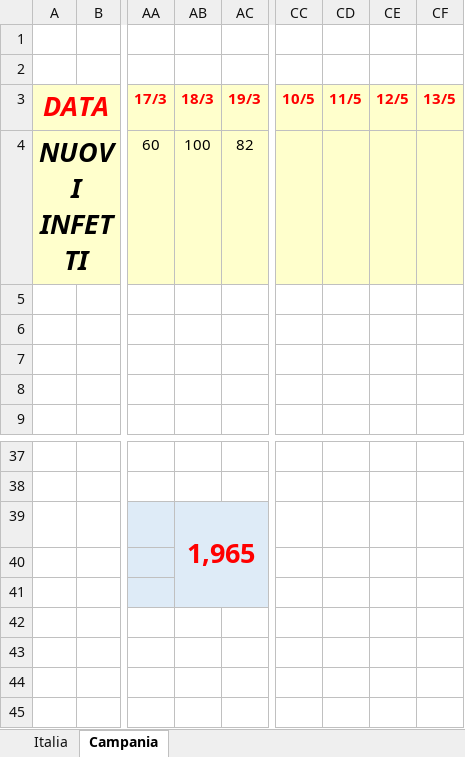
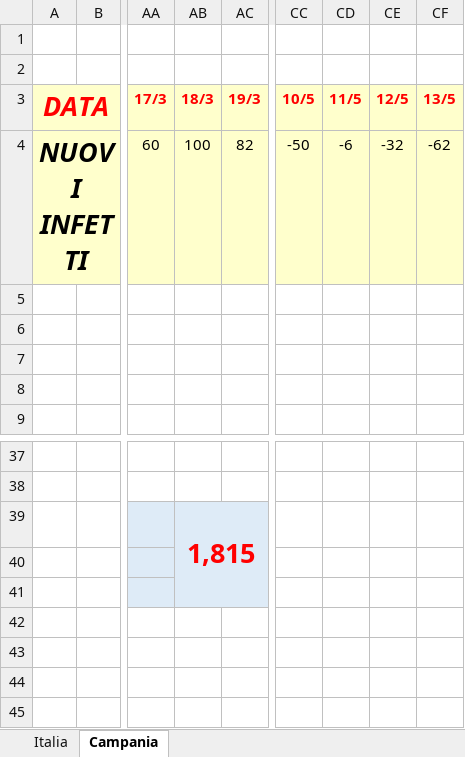
Before and after one commit to vpic24/covid_19, an Excel workbook: covid-19.xlsx, sheet Campania, drawn as a sheet; only a part is shown, gaps mark what is left out; values as stored, in another font and other column widths than the file's, no borders; charts and pictures and conditional formats not drawn; the diff names each change by its address in the sheet, - before the commit and + after, or states it on an @@ line.

Commit message:
aggiornamento dati al 13/05/2020

```diff
--- a/covid-19.xlsx (sheet Campania)
+++ b/covid-19.xlsx (sheet Campania)
-CC4 (10/5): (empty)
+CC4 (10/5): -50
-CD4 (11/5): (empty)
+CD4 (11/5): -6
-CE4 (12/5): (empty)
+CE4 (12/5): -32
-CF4 (13/5): (empty)
+CF4 (13/5): -62
-AB39 (18/3): 1,965
+AB39 (18/3): 1,815
```
Also changed, not shown: sheet Italia, charts or pictures.
